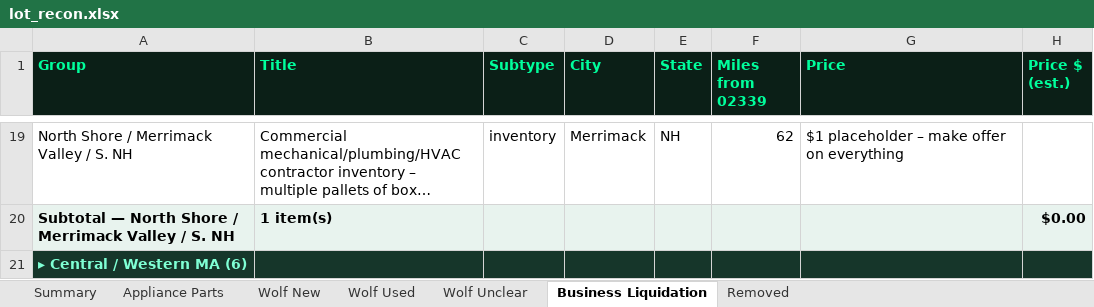
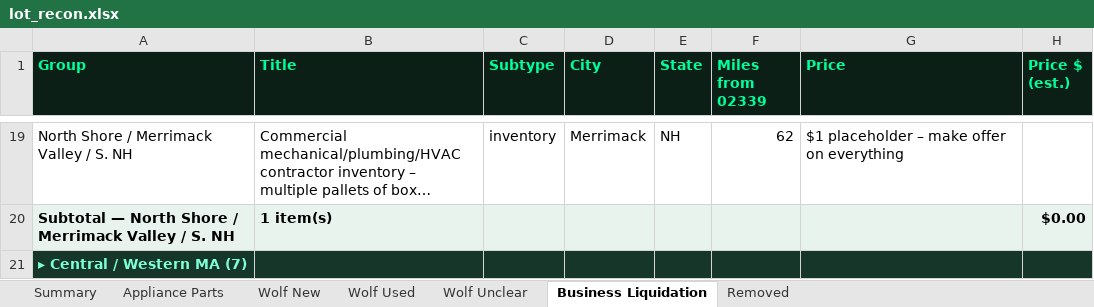
Before and after one commit to theequipmentpark/lot-recon, an Excel workbook: lot_recon.xlsx, sheet Business Liquidation, drawn as a sheet; only a part is shown, gaps mark what is left out; long unchanged cells end in …; values as stored, in another font and other column widths than the file's, no borders; the diff covers the shown part only; the diff names each change by its address in the sheet, - before the commit and + after, or states it on an @@ line.

```diff
--- a/lot_recon.xlsx (sheet Business Liquidation)
+++ b/lot_recon.xlsx (sheet Business Liquidation)
-A21 (Group): ▸ Central / Western MA (6)
+A21 (Group): ▸ Central / Western MA (7)
```
Also changed, not shown: 2 added rows and 3 edited cells elsewhere in this sheet, sheet Removed, sheet Summary, 1 other file.
